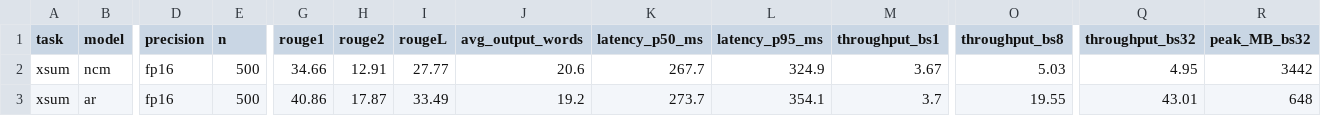
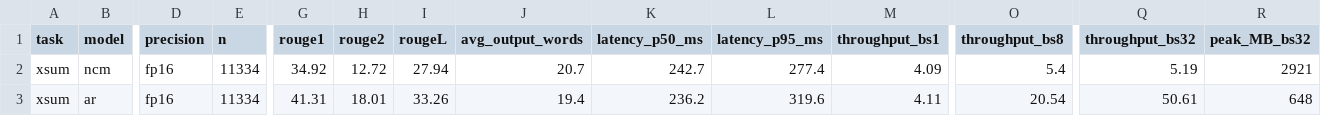
Before and after one commit to Aymenrahmanii/NCM, a CSV file: results/phase4_xsum_fp16.csv, drawn as a sheet; only a part is shown, gaps mark what is left out; the diff names each change by its address in the sheet, - before the commit and + after, or states it on an @@ line.

```diff
--- a/results/phase4_xsum_fp16.csv
+++ b/results/phase4_xsum_fp16.csv
-E2:E3 (n): 500
+E2:E3 (n): 11334
-G2 (rouge1): 34.66
+G2 (rouge1): 34.92
-H2 (rouge2): 12.91
+H2 (rouge2): 12.72
-I2 (rougeL): 27.77
+I2 (rougeL): 27.94
-J2 (avg_output_words): 20.6
+J2 (avg_output_words): 20.7
-K2 (latency_p50_ms): 267.7
+K2 (latency_p50_ms): 242.7
-L2 (latency_p95_ms): 324.9
+L2 (latency_p95_ms): 277.4
-M2 (throughput_bs1): 3.67
+M2 (throughput_bs1): 4.09
-O2 (throughput_bs8): 5.03
+O2 (throughput_bs8): 5.4
-Q2 (throughput_bs32): 4.95
+Q2 (throughput_bs32): 5.19
-R2 (peak_MB_bs32): 3442
+R2 (peak_MB_bs32): 2921
-G3 (rouge1): 40.86
+G3 (rouge1): 41.31
-H3 (rouge2): 17.87
+H3 (rouge2): 18.01
-I3 (rougeL): 33.49
+I3 (rougeL): 33.26
-J3 (avg_output_words): 19.2
+J3 (avg_output_words): 19.4
-K3 (latency_p50_ms): 273.7
+K3 (latency_p50_ms): 236.2
-L3 (latency_p95_ms): 354.1
+L3 (latency_p95_ms): 319.6
-M3 (throughput_bs1): 3.7
+M3 (throughput_bs1): 4.11
-O3 (throughput_bs8): 19.55
+O3 (throughput_bs8): 20.54
-Q3 (throughput_bs32): 43.01
+Q3 (throughput_bs32): 50.61
```
Also changed, not shown: results/phase4_wmt14_fp16.csv, 4 other files.
